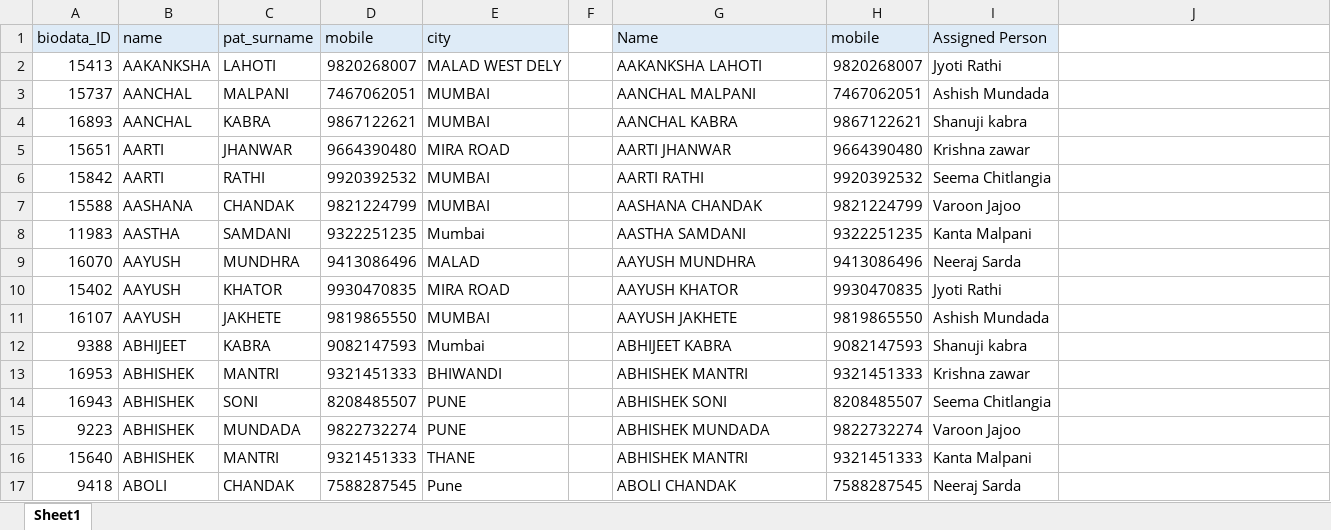
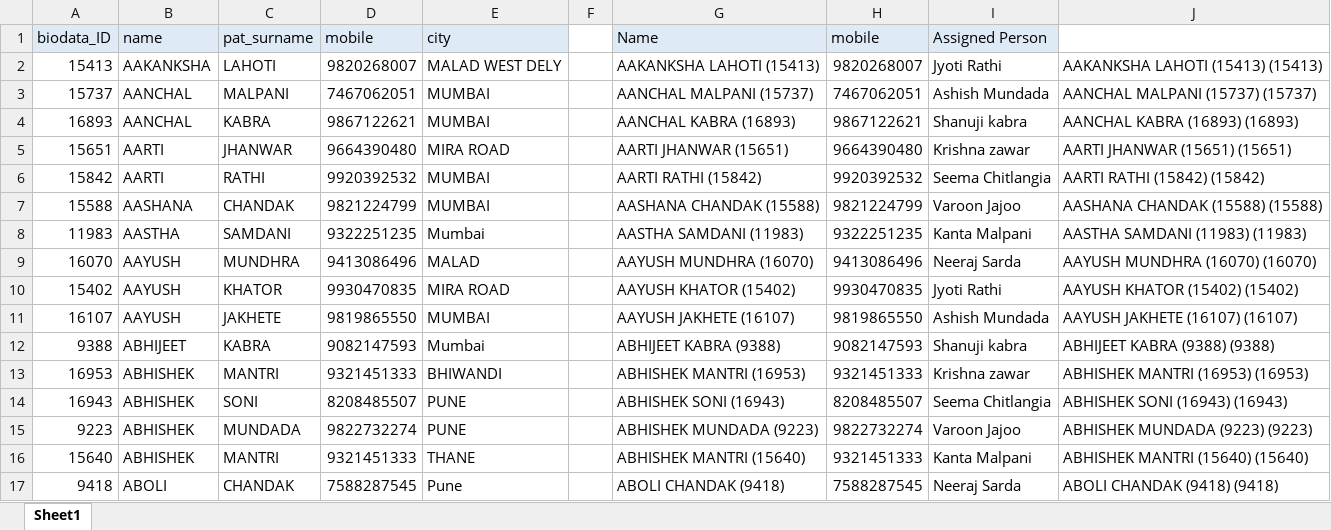
Before and after one commit to maladkshetrasamiti-sketch/maladutsav2025, an Excel workbook: program/vivahsamiti/VIVAH SAMITI.xlsx, sheet Sheet1, drawn as a sheet; only a part is shown; values as stored, in another font and other column widths than the file's, no borders; the diff covers the shown part only; the diff names each change by its address in the sheet, - before the commit and + after, or states it on an @@ line.

```diff
--- a/program/vivahsamiti/VIVAH SAMITI.xlsx (sheet Sheet1)
+++ b/program/vivahsamiti/VIVAH SAMITI.xlsx (sheet Sheet1)
-G2 (Name): AAKANKSHA LAHOTI
+G2 (Name): AAKANKSHA LAHOTI (15413)
-J2: (empty)
+J2: AAKANKSHA LAHOTI (15413) (15413)
-G3 (Name): AANCHAL MALPANI
+G3 (Name): AANCHAL MALPANI (15737)
-J3: (empty)
+J3: AANCHAL MALPANI (15737) (15737)
-G4 (Name): AANCHAL KABRA
+G4 (Name): AANCHAL KABRA (16893)
-J4: (empty)
+J4: AANCHAL KABRA (16893) (16893)
-G5 (Name): AARTI JHANWAR
+G5 (Name): AARTI JHANWAR (15651)
-J5: (empty)
+J5: AARTI JHANWAR (15651) (15651)
-G6 (Name): AARTI RATHI
+G6 (Name): AARTI RATHI (15842)
-J6: (empty)
+J6: AARTI RATHI (15842) (15842)
-G7 (Name): AASHANA CHANDAK
+G7 (Name): AASHANA CHANDAK (15588)
-J7: (empty)
+J7: AASHANA CHANDAK (15588) (15588)
-G8 (Name): AASTHA SAMDANI
+G8 (Name): AASTHA SAMDANI (11983)
-J8: (empty)
+J8: AASTHA SAMDANI (11983) (11983)
-G9 (Name): AAYUSH MUNDHRA
+G9 (Name): AAYUSH MUNDHRA (16070)
-J9: (empty)
+J9: AAYUSH MUNDHRA (16070) (16070)
-G10 (Name): AAYUSH KHATOR
+G10 (Name): AAYUSH KHATOR (15402)
-J10: (empty)
+J10: AAYUSH KHATOR (15402) (15402)
-G11 (Name): AAYUSH JAKHETE
+G11 (Name): AAYUSH JAKHETE (16107)
-J11: (empty)
+J11: AAYUSH JAKHETE (16107) (16107)
-G12 (Name): ABHIJEET KABRA
+G12 (Name): ABHIJEET KABRA (9388)
-J12: (empty)
+J12: ABHIJEET KABRA (9388) (9388)
-G13 (Name): ABHISHEK MANTRI
+G13 (Name): ABHISHEK MANTRI (16953)
-J13: (empty)
+J13: ABHISHEK MANTRI (16953) (16953)
-G14 (Name): ABHISHEK SONI
+G14 (Name): ABHISHEK SONI (16943)
-J14: (empty)
+J14: ABHISHEK SONI (16943) (16943)
-G15 (Name): ABHISHEK MUNDADA
+G15 (Name): ABHISHEK MUNDADA (9223)
-J15: (empty)
+J15: ABHISHEK MUNDADA (9223) (9223)
-G16 (Name): ABHISHEK MANTRI
+G16 (Name): ABHISHEK MANTRI (15640)
-J16: (empty)
+J16: ABHISHEK MANTRI (15640) (15640)
-G17 (Name): ABOLI CHANDAK
+G17 (Name): ABOLI CHANDAK (9418)
-J17: (empty)
+J17: ABOLI CHANDAK (9418) (9418)
```
Also changed, not shown: 1016 edited cells elsewhere in this sheet, 9 other files.
